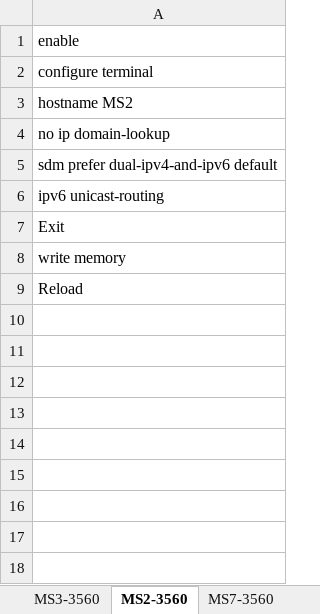
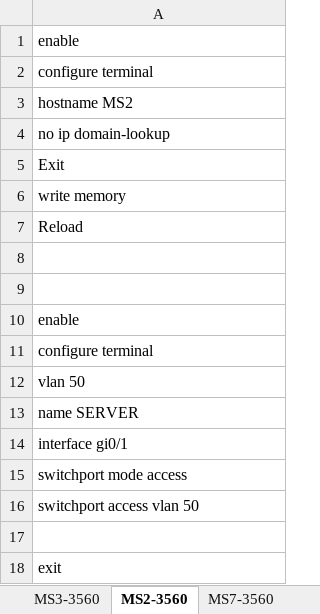
Before and after one commit to Advanced-Diploma-of-IT-Tel-Network-Eng/Assessments, an Excel workbook: 2026-T1/T1B2-ICTNWK612-Plan-manage-troubleshooting-advance/2-tasks/script-PACKETTRACER-IPv4.xlsx, sheet MS2-3560, drawn as a sheet; values as stored, in another font and other column widths than the file's, no borders; removed rows and columns are numbered as before the commit, all else as after; the diff names each change by its address in the sheet, - before the commit and + after, or states it on an @@ line.

```diff
--- a/2026-T1/T1B2-ICTNWK612-Plan-manage-troubleshooting-advance/2-tasks/script-PACKETTRACER-IPv4.xlsx (sheet MS2-3560)
+++ b/2026-T1/T1B2-ICTNWK612-Plan-manage-troubleshooting-advance/2-tasks/script-PACKETTRACER-IPv4.xlsx (sheet MS2-3560)
-row 5: sdm prefer dual-ipv4-and-ipv6 default
-row 6: ipv6 unicast-routing
+row 8: (empty)
+row 9: (empty)
+row 10: enable
+row 11: configure terminal
+row 12: vlan 50
+row 13: name SERVER
+row 14: interface gi0/1
+row 15: switchport mode access
+row 16: switchport access vlan 50
+row 17: (empty)
+row 18: exit
```
Also changed, not shown: sheet MS1-3650, sheet MS0-3650, sheet MS7-3560, sheet MS4-3560, sheet MS6-3560, sheet MS3-3560, 1 other file.
